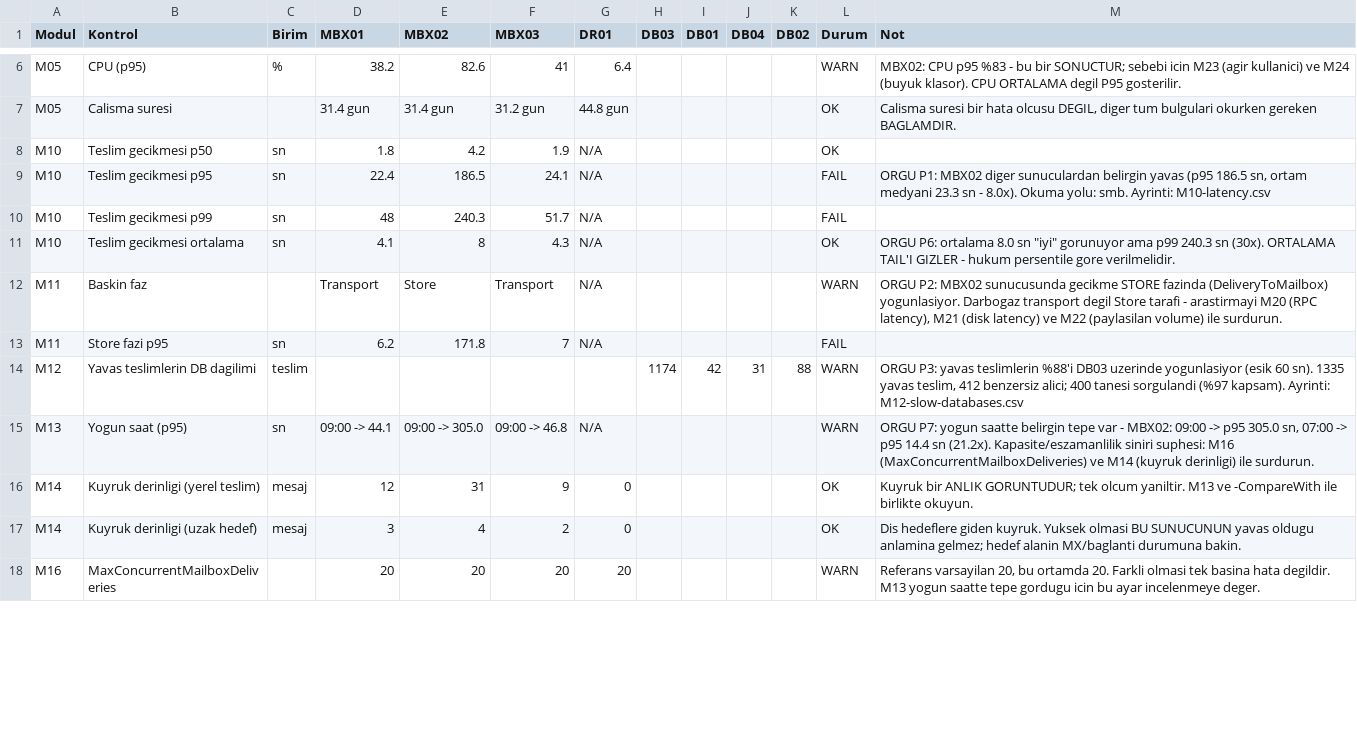
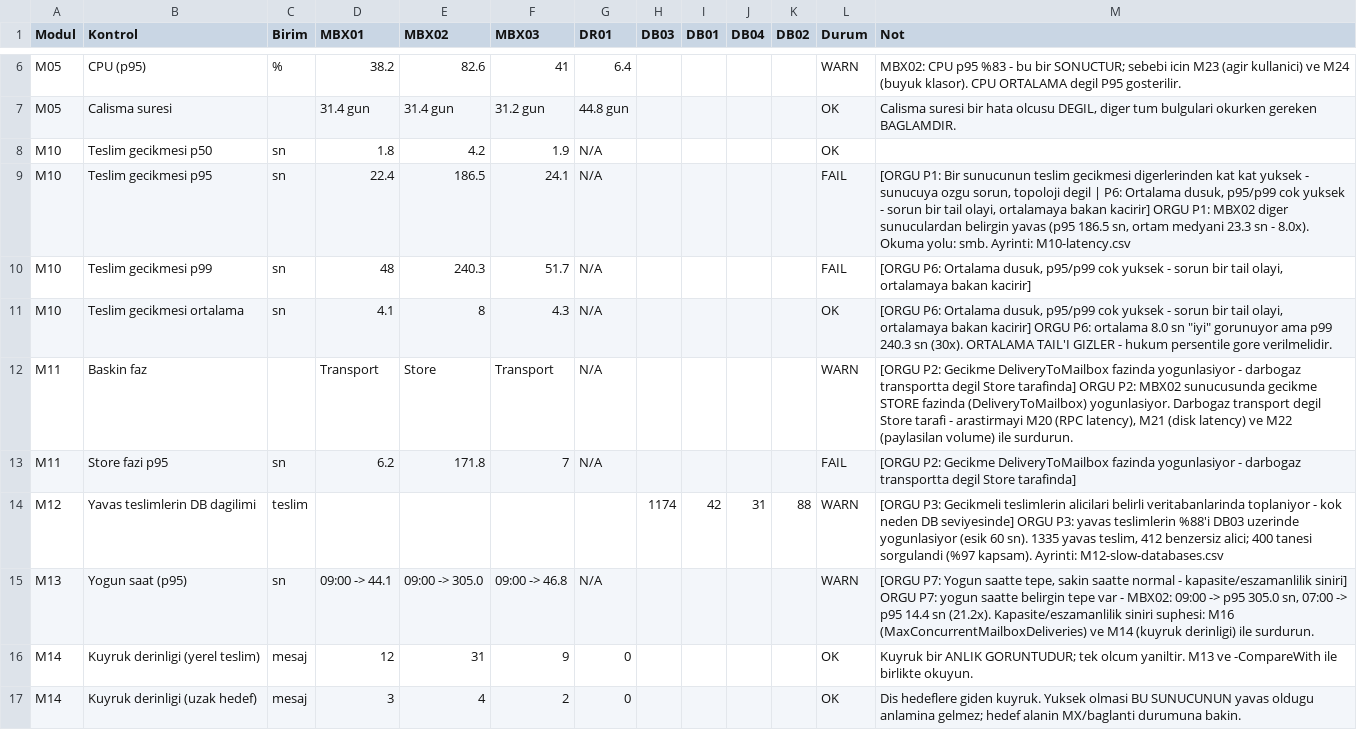
Before and after one commit to myilmazbm/exchangediag, a CSV file: Sample-Output/simdiki-yogun-saat/SUMMARY.csv, drawn as a sheet; only a part is shown, gaps mark what is left out; the shorter side is filled out with more unchanged rows; the diff covers the shown part only.

```diff
--- a/Sample-Output/simdiki-yogun-saat/SUMMARY.csv
+++ b/Sample-Output/simdiki-yogun-saat/SUMMARY.csv
@@ -8,9 +8,9 @@
 "M10","Teslim gecikmesi p50","sn","1.8","4.2","1.9","N/A","","","","","OK",""
-"M10","Teslim gecikmesi p95","sn","22.4","186.5","24.1","N/A","","","","","FAIL","ORGU P1: MBX02 diger sunuculardan belirgin yavas (p95 186.5 sn, ortam medyani 23.3 sn - 8.0x). Okuma yolu: smb. Ayrinti: M10-latency.csv"
-"M10","Teslim gecikmesi p99","sn","48","240.3","51.7","N/A","","","","","FAIL",""
-"M10","Teslim gecikmesi ortalama","sn","4.1","8","4.3","N/A","","","","","OK","ORGU P6: ortalama 8.0 sn ""iyi"" gorunuyor ama p99 240.3 sn (30x). ORTALAMA TAIL'I GIZLER - hukum persentile gore verilmelidir."
-"M11","Baskin faz","","Transport","Store","Transport","N/A","","","","","WARN","ORGU P2: MBX02 sunucusunda gecikme STORE fazinda (DeliveryToMailbox) yogunlasiyor. Darbogaz transport degil Store tarafi - arastirmayi M20 (RPC latency), M21 (disk latency) ve M22 (paylasilan volume) ile surdurun."
-"M11","Store fazi p95","sn","6.2","171.8","7","N/A","","","","","FAIL",""
-"M12","Yavas teslimlerin DB dagilimi","teslim","","","","","1174","42","31","88","WARN","ORGU P3: yavas teslimlerin %88'i DB03 uzerinde yogunlasiyor (esik 60 sn). 1335 yavas teslim, 412 benzersiz alici; 400 tanesi sorgulandi (%97 kapsam). Ayrinti: M12-slow-databases.csv"
-"M13","Yogun saat (p95)","sn","09:00 -> 44.1","09:00 -> 305.0","09:00 -> 46.8","N/A","","","","","WARN","ORGU P7: yogun saatte belirgin tepe var - MBX02: 09:00 -> p95 305.0 sn, 07:00 -> p95 14.4 sn (21.2x). Kapasite/eszamanlilik siniri suphesi: M16 (MaxConcurrentMailboxDeliveries) ve M14 (kuyruk derinligi) ile surdurun."
+"M10","Teslim gecikmesi p95","sn","22.4","186.5","24.1","N/A","","","","","FAIL","[ORGU P1: Bir sunucunun teslim gecikmesi digerlerinden kat kat yuksek - sunucuya ozgu sorun, topoloji degil | P6: Ortalama dusuk, p95/p99 cok yuksek - sorun bir tail olayi, ortalamaya bakan kacirir] ORGU P1: MBX02 diger sunuculardan belirgin yavas (p95 186.5 sn, ortam medyani 23.3 sn - 8.0x). Okuma yolu: smb. Ayrinti: M10-latency.csv"
+"M10","Teslim gecikmesi p99","sn","48","240.3","51.7","N/A","","","","","FAIL","[ORGU P6: Ortalama dusuk, p95/p99 cok yuksek - sorun bir tail olayi, ortalamaya bakan kacirir]"
+"M10","Teslim gecikmesi ortalama","sn","4.1","8","4.3","N/A","","","","","OK","[ORGU P6: Ortalama dusuk, p95/p99 cok yuksek - sorun bir tail olayi, ortalamaya bakan kacirir] ORGU P6: ortalama 8.0 sn ""iyi"" gorunuyor ama p99 240.3 sn (30x). ORTALAMA TAIL'I GIZLER - hukum persentile gore verilmelidir."
+"M11","Baskin faz","","Transport","Store","Transport","N/A","","","","","WARN","[ORGU P2: Gecikme DeliveryToMailbox fazinda yogunlasiyor - darbogaz transportta degil Store tarafinda] ORGU P2: MBX02 sunucusunda gecikme STORE fazinda (DeliveryToMailbox) yogunlasiyor. Darbogaz transport degil Store tarafi - arastirmayi M20 (RPC latency), M21 (disk latency) ve M22 (paylasilan volume) ile surdurun."
+"M11","Store fazi p95","sn","6.2","171.8","7","N/A","","","","","FAIL","[ORGU P2: Gecikme DeliveryToMailbox fazinda yogunlasiyor - darbogaz transportta degil Store tarafinda]"
+"M12","Yavas teslimlerin DB dagilimi","teslim","","","","","1174","42","31","88","WARN","[ORGU P3: Gecikmeli teslimlerin alicilari belirli veritabanlarinda toplaniyor - kok neden DB seviyesinde] ORGU P3: yavas teslimlerin %88'i DB03 uzerinde yogunlasiyor (esik 60 sn). 1335 yavas teslim, 412 benzersiz alici; 400 tanesi sorgulandi (%97 kapsam). Ayrinti: M12-slow-databases.csv"
+"M13","Yogun saat (p95)","sn","09:00 -> 44.1","09:00 -> 305.0","09:00 -> 46.8","N/A","","","","","WARN","[ORGU P7: Yogun saatte tepe, sakin saatte normal - kapasite/eszamanlilik siniri] ORGU P7: yogun saatte belirgin tepe var - MBX02: 09:00 -> p95 305.0 sn, 07:00 -> p95 14.4 sn (21.2x). Kapasite/eszamanlilik siniri suphesi: M16 (MaxConcurrentMailboxDeliveries) ve M14 (kuyruk derinligi) ile surdurun."
 "M14","Kuyruk derinligi (yerel teslim)","mesaj","12","31","9","0","","","","","OK","Kuyruk bir ANLIK GORUNTUDUR; tek olcum yaniltir. M13 ve -CompareWith ile birlikte okuyun."
```
Also changed, not shown: 4 edited cells elsewhere in this file, 12 other files.
